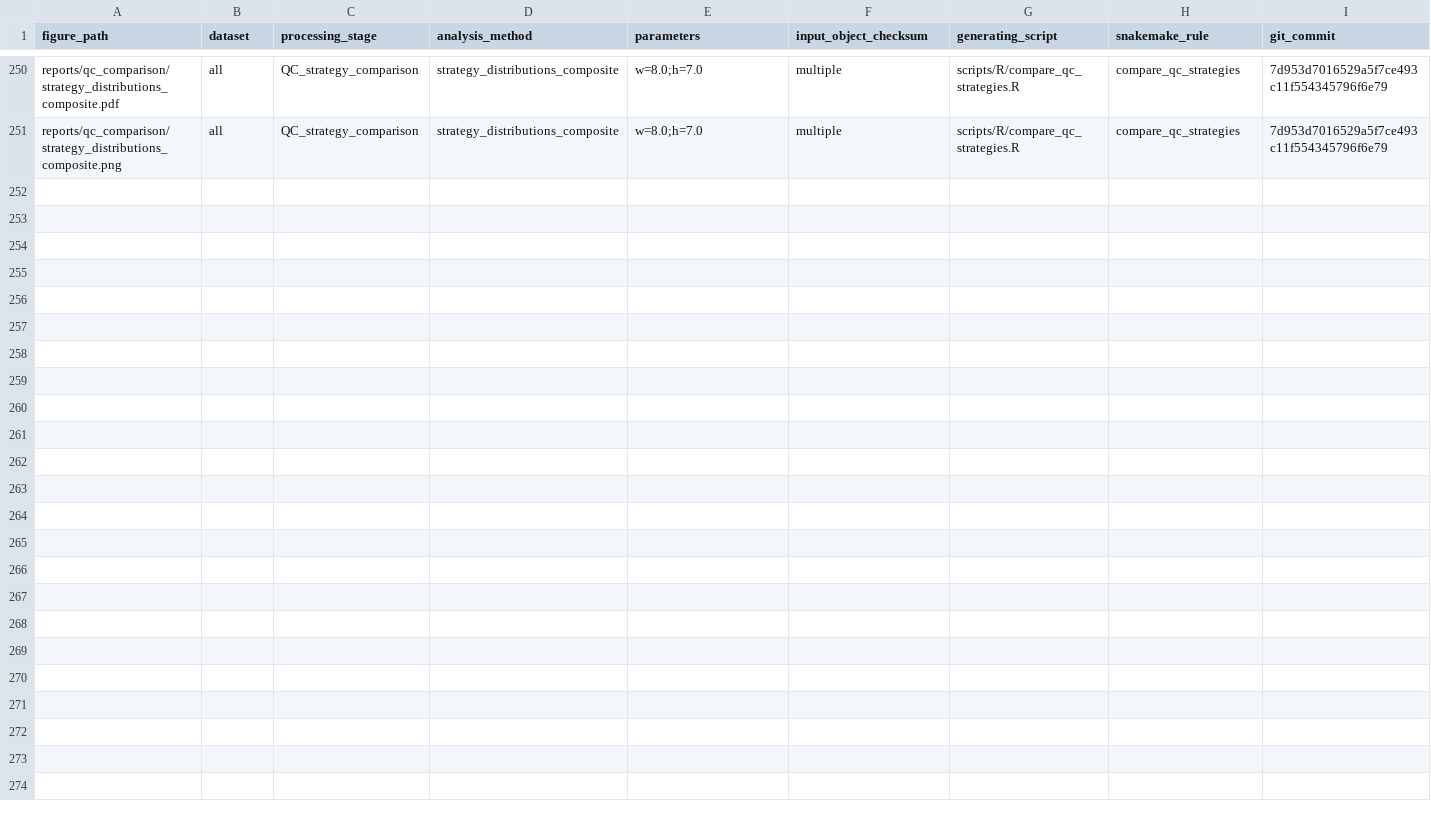
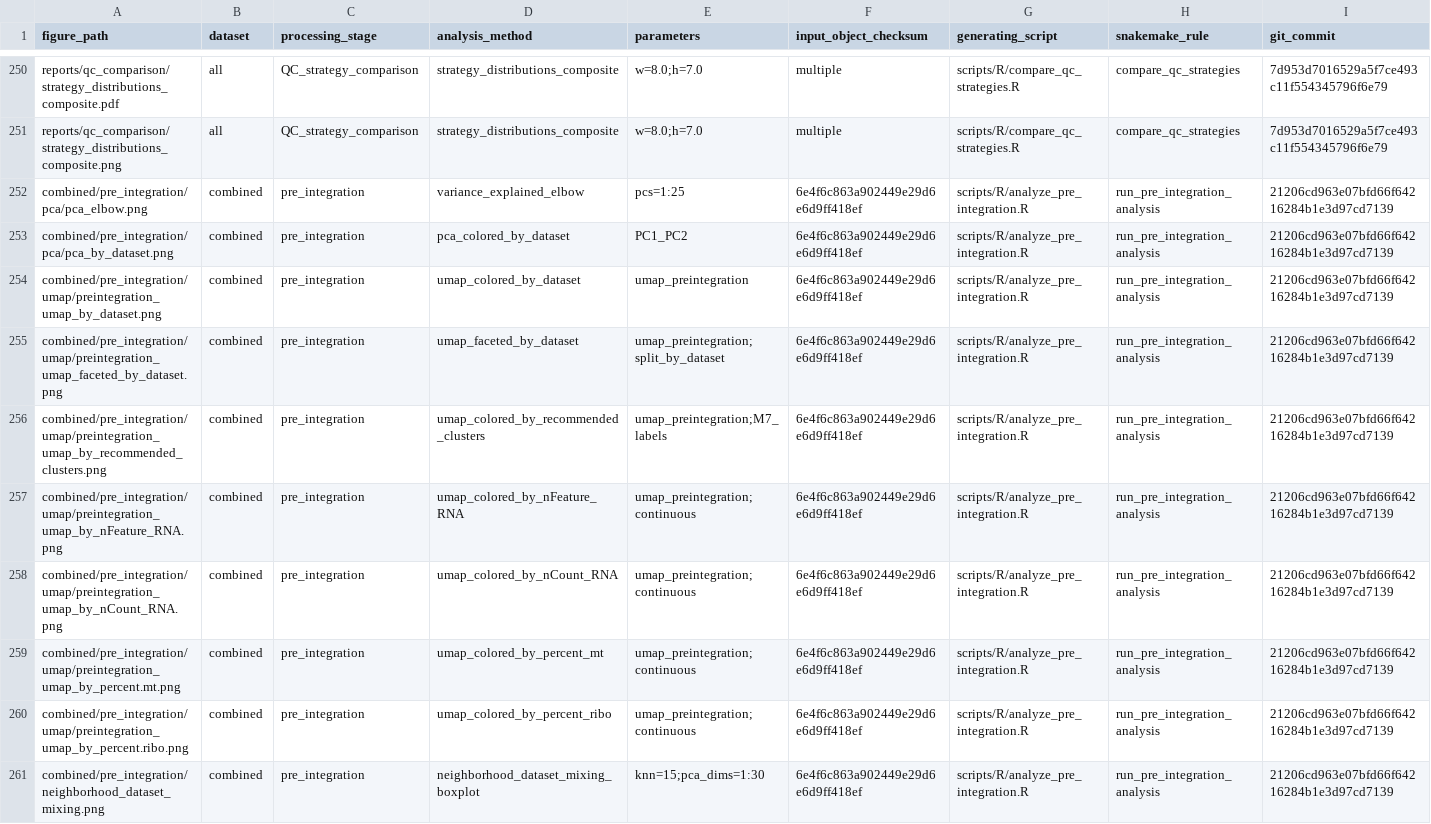
Before and after one commit to vipinmenon1989/Pliot_Tumor_Research, a TSV file: reports/FIGURE_INDEX.tsv, drawn as a sheet; only a part is shown, gaps mark what is left out; the diff names each change by its address in the sheet, - before the commit and + after, or states it on an @@ line.

Commit message:
Completed Milestone 8: Combined Pre-Integration Baseline and Integration-Readiness Assessment

```diff
--- a/reports/FIGURE_INDEX.tsv
+++ b/reports/FIGURE_INDEX.tsv
+row 252: combined/pre_integration/pca/pca_elbow.png | combined | pre_integration | variance_explained_elbow | pcs=1:25 | 6e4f6c863a902449e29d6e6d9ff418ef | scripts/R/analyze_pre_integration.R | run_pre_integration_analysis | 21206cd963e07bfd66f64216284b1e3d97cd7139
+row 253: combined/pre_integration/pca/pca_by_dataset.png | combined | pre_integration | pca_colored_by_dataset | PC1_PC2 | 6e4f6c863a902449e29d6e6d9ff418ef | scripts/R/analyze_pre_integration.R | run_pre_integration_analysis | 21206cd963e07bfd66f64216284b1e3d97cd7139
+row 254: combined/pre_integration/umap/preintegration_umap_by_dataset.png | combined | pre_integration | umap_colored_by_dataset | umap_preintegration | 6e4f6c863a902449e29d6e6d9ff418ef | scripts/R/analyze_pre_integration.R | run_pre_integration_analysis | 21206cd963e07bfd66f64216284b1e3d97cd7139
+row 255: combined/pre_integration/umap/preintegration_umap_faceted_by_dataset.png | combined | pre_integration | umap_faceted_by_dataset | umap_preintegration;split_by_dataset | 6e4f6c863a902449e29d6e6d9ff418ef | scripts/R/analyze_pre_integration.R | run_pre_integration_analysis | 21206cd963e07bfd66f64216284b1e3d97cd7139
+row 256: combined/pre_integration/umap/preintegration_umap_by_recommended_clusters.png | combined | pre_integration | umap_colored_by_recommended_clusters | umap_preintegration;M7_labels | 6e4f6c863a902449e29d6e6d9ff418ef | scripts/R/analyze_pre_integration.R | run_pre_integration_analysis | 21206cd963e07bfd66f64216284b1e3d97cd7139
+row 257: combined/pre_integration/umap/preintegration_umap_by_nFeature_RNA.png | combined | pre_integration | umap_colored_by_nFeature_RNA | umap_preintegration;continuous | 6e4f6c863a902449e29d6e6d9ff418ef | scripts/R/analyze_pre_integration.R | run_pre_integration_analysis | 21206cd963e07bfd66f64216284b1e3d97cd7139
+row 258: combined/pre_integration/umap/preintegration_umap_by_nCount_RNA.png | combined | pre_integration | umap_colored_by_nCount_RNA | umap_preintegration;continuous | 6e4f6c863a902449e29d6e6d9ff418ef | scripts/R/analyze_pre_integration.R | run_pre_integration_analysis | 21206cd963e07bfd66f64216284b1e3d97cd7139
+row 259: combined/pre_integration/umap/preintegration_umap_by_percent.mt.png | combined | pre_integration | umap_colored_by_percent_mt | umap_preintegration;continuous | 6e4f6c863a902449e29d6e6d9ff418ef | scripts/R/analyze_pre_integration.R | run_pre_integration_analysis | 21206cd963e07bfd66f64216284b1e3d97cd7139
+row 260: combined/pre_integration/umap/preintegration_umap_by_percent.ribo.png | combined | pre_integration | umap_colored_by_percent_ribo | umap_preintegration;continuous | 6e4f6c863a902449e29d6e6d9ff418ef | scripts/R/analyze_pre_integration.R | run_pre_integration_analysis | 21206cd963e07bfd66f64216284b1e3d97cd7139
+row 261: combined/pre_integration/neighborhood_dataset_mixing.png | combined | pre_integration | neighborhood_dataset_mixing_boxplot | knn=15;pca_dims=1:30 | 6e4f6c863a902449e29d6e6d9ff418ef | scripts/R/analyze_pre_integration.R | run_pre_integration_analysis | 21206cd963e07bfd66f64216284b1e3d97cd7139
```
Also changed, not shown: reports/CLUSTERING_RECOMMENDATIONS.tsv, reports/CLUSTERING_SWEEP_SUMMARY.tsv, 27 other files.
